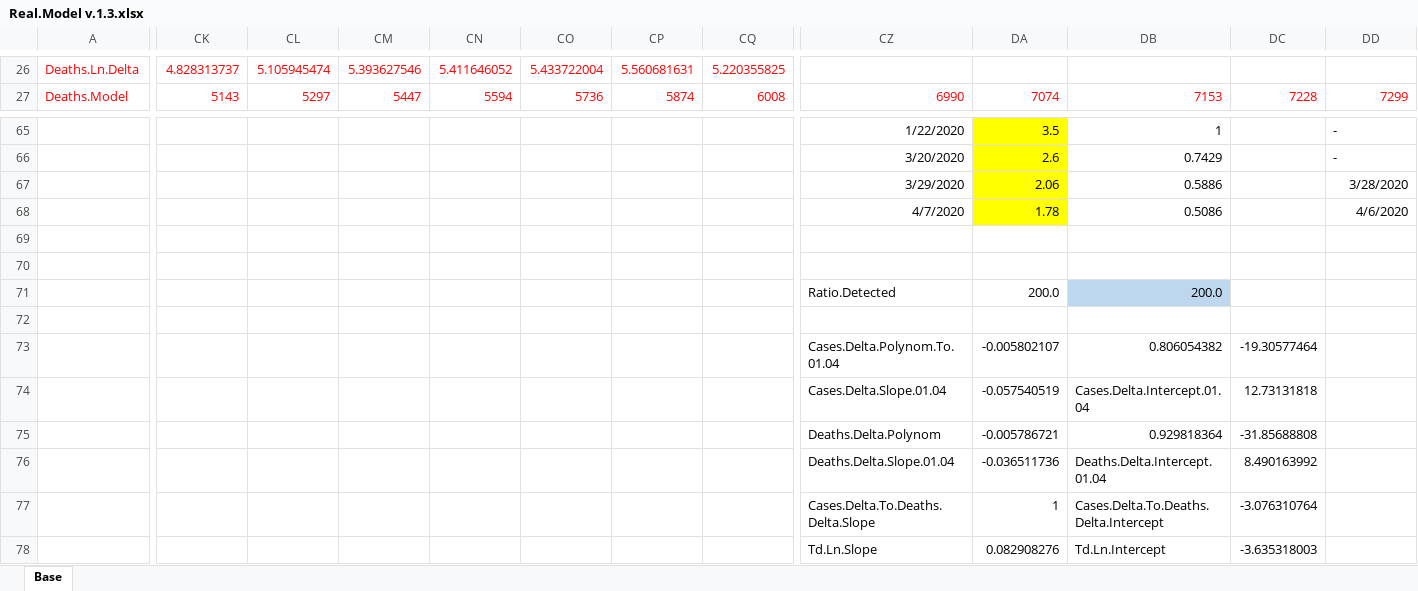
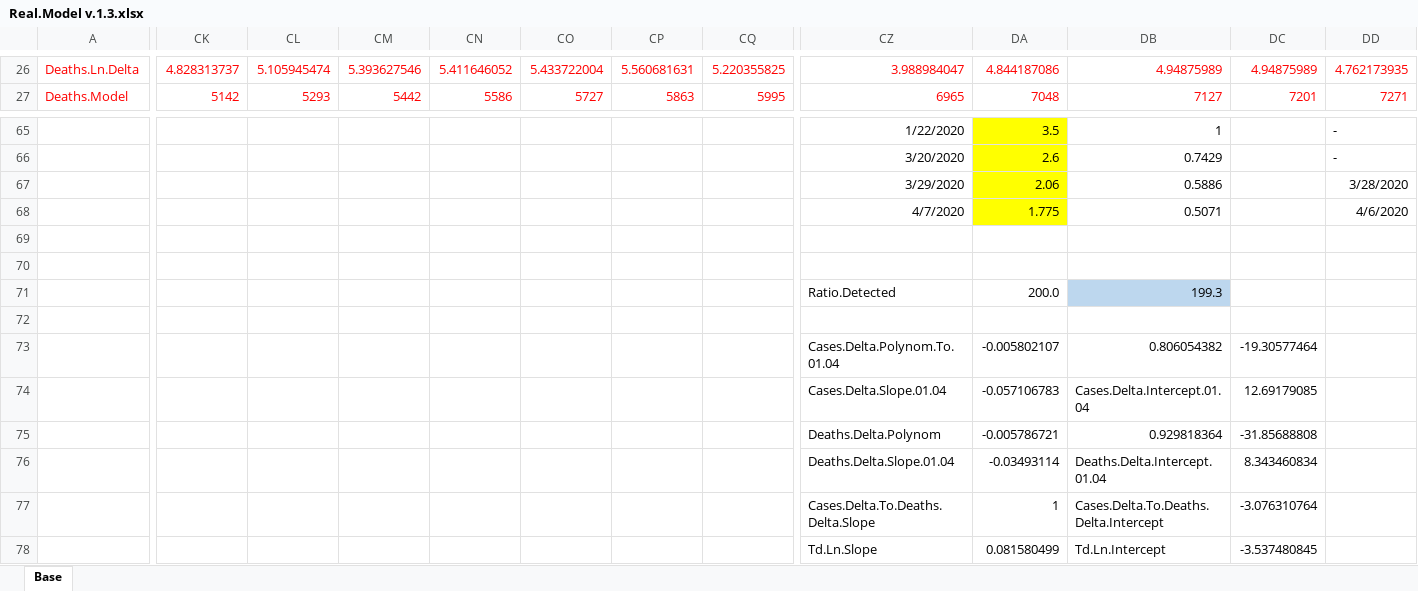
Before and after one commit to vitminc/Epidemic-Model, an Excel workbook: Data/Real.Model v.1.3.xlsx, sheet Base, drawn as a sheet; only a part is shown, gaps mark what is left out; values as stored, in another font and other column widths than the file's, no borders; charts and pictures not drawn; the diff covers the shown part only; the diff names each change by its address in the sheet, - before the commit and + after, or states it on an @@ line.

```diff
--- a/Data/Real.Model v.1.3.xlsx (sheet Base)
+++ b/Data/Real.Model v.1.3.xlsx (sheet Base)
-CZ26: (empty)
+CZ26: 3.988984047
-DA26: (empty)
+DA26: 4.844187086
-DB26: (empty)
+DB26: 4.94875989
-DC26: (empty)
+DC26: 4.94875989
-DD26: (empty)
+DD26: 4.762173935
-CK27: 5143
+CK27: 5142
-CL27: 5297
+CL27: 5293
-CM27: 5447
+CM27: 5442
-CN27: 5594
+CN27: 5586
-CO27: 5736
+CO27: 5727
-CP27: 5874
+CP27: 5863
-CQ27: 6008
+CQ27: 5995
-CZ27: 6990
+CZ27: 6965
-DA27: 7074
+DA27: 7048
-DB27: 7153
+DB27: 7127
-DC27: 7228
+DC27: 7201
-DD27: 7299
+DD27: 7271
-DA68: 1.78
+DA68: 1.775
-DB68: 0.5086
+DB68: 0.5071
-DB71: 200.0
+DB71: 199.3
-DA74: -0.057540519
+DA74: -0.057106783
-DC74: 12.73131818
+DC74: 12.69179085
-DA76: -0.036511736
+DA76: -0.03493114
-DC76: 8.490163992
+DC76: 8.343460834
-DA78: 0.082908276
+DA78: 0.081580499
-DC78: -3.635318003
+DC78: -3.537480845
```
Also changed, not shown: 2 added rows, 2 removed rows and 693 edited cells elsewhere in this sheet, charts or pictures, Data/Real.Model.Simple v.1.3.xlsx.
